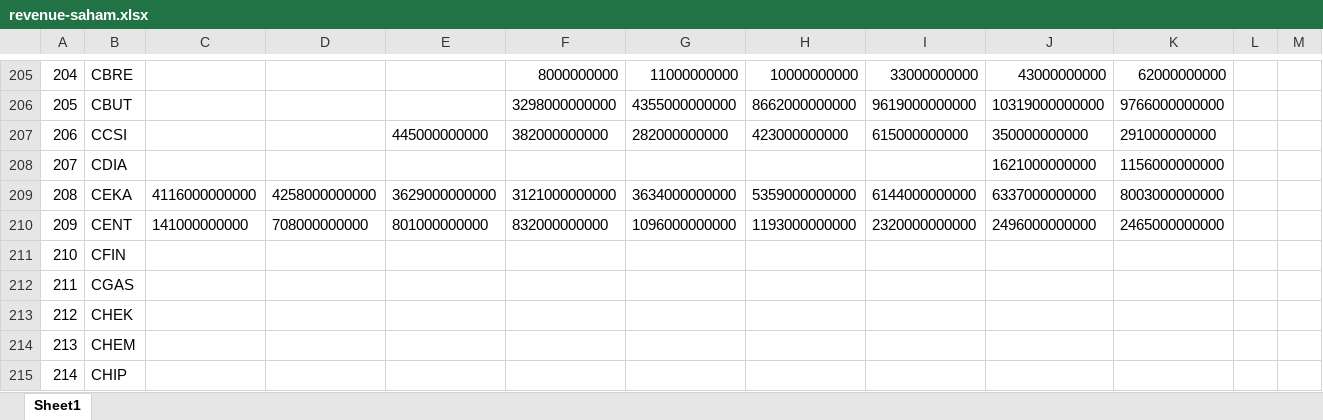
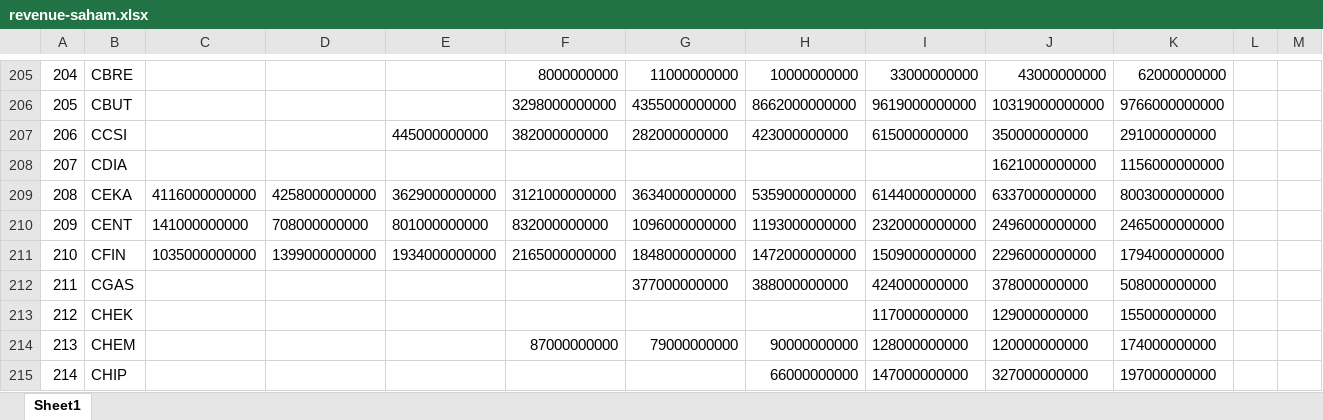
Before and after one commit to fachrisdakbar/telmifinance, an Excel workbook: public/data/revenue-saham.xlsx, sheet Sheet1, drawn as a sheet; only a part is shown, gaps mark what is left out; values as stored, in another font and other column widths than the file's, no borders; the diff covers the shown part only; the diff names each change by its address in the sheet, - before the commit and + after, or states it on an @@ line.

Commit message:
add new data 2

```diff
--- a/public/data/revenue-saham.xlsx (sheet Sheet1)
+++ b/public/data/revenue-saham.xlsx (sheet Sheet1)
-C211: (empty)
+C211: 1035000000000
-D211: (empty)
+D211: 1399000000000
-E211: (empty)
+E211: 1934000000000
-F211: (empty)
+F211: 2165000000000
-G211: (empty)
+G211: 1848000000000
-H211: (empty)
+H211: 1472000000000
-I211: (empty)
+I211: 1509000000000
-J211: (empty)
+J211: 2296000000000
-K211: (empty)
+K211: 1794000000000
-G212: (empty)
+G212: 377000000000
-H212: (empty)
+H212: 388000000000
-I212: (empty)
+I212: 424000000000
-J212: (empty)
+J212: 378000000000
-K212: (empty)
+K212: 508000000000
-I213: (empty)
+I213: 117000000000
-J213: (empty)
+J213: 129000000000
-K213: (empty)
+K213: 155000000000
-F214: (empty)
+F214: 87000000000
-G214: (empty)
+G214: 79000000000
-H214: (empty)
+H214: 90000000000
-I214: (empty)
+I214: 128000000000
-J214: (empty)
+J214: 120000000000
-K214: (empty)
+K214: 174000000000
-H215: (empty)
+H215: 66000000000
-I215: (empty)
+I215: 147000000000
-J215: (empty)
+J215: 327000000000
-K215: (empty)
+K215: 197000000000
```
Also changed, not shown: 416 edited cells elsewhere in this sheet, public/data/netprofit-saham.xlsx, 1 other file.
